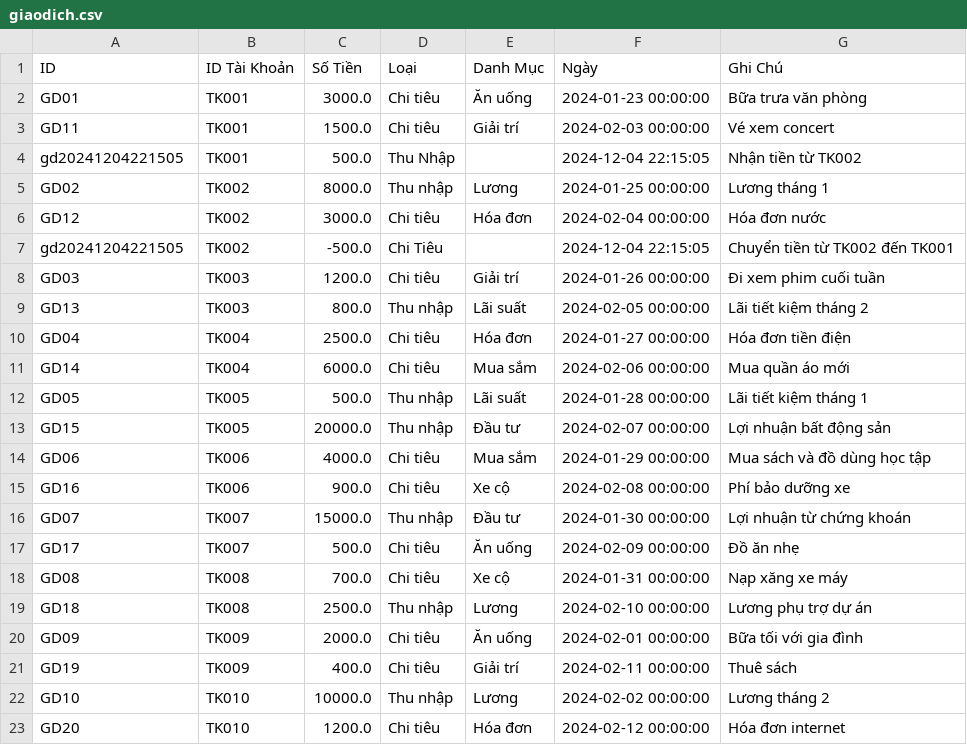
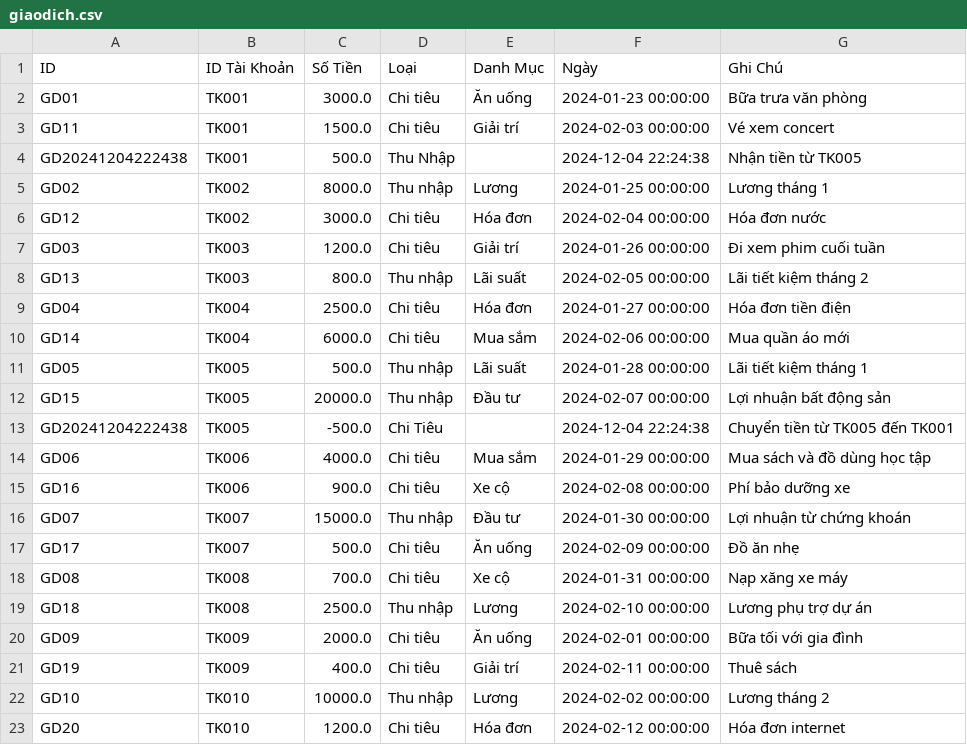
Before and after one commit to Lamnguyen030405/financial_management, a CSV file: giaodich.csv, drawn as a sheet.

```diff
--- a/giaodich.csv
+++ b/giaodich.csv
@@ -3,6 +3,5 @@ GD01,TK001,3000.0,Chi tiêu,Ăn uống,2024-01-23 00:00:00,Bữa trưa văn phò
 GD11,TK001,1500.0,Chi tiêu,Giải trí,2024-02-03 00:00:00,Vé xem concert
-gd20241204221505,TK001,500.0,Thu Nhập,,2024-12-04 22:15:05,Nhận tiền từ TK002
+GD20241204222438,TK001,500.0,Thu Nhập,,2024-12-04 22:24:38,Nhận tiền từ TK005
 GD02,TK002,8000.0,Thu nhập,Lương,2024-01-25 00:00:00,Lương tháng 1
 GD12,TK002,3000.0,Chi tiêu,Hóa đơn,2024-02-04 00:00:00,Hóa đơn nước
-gd20241204221505,TK002,-500.0,Chi Tiêu,,2024-12-04 22:15:05,Chuyển tiền từ TK002 đến TK001
 GD03,TK003,1200.0,Chi tiêu,Giải trí,2024-01-26 00:00:00,Đi xem phim cuối tuần
@@ -13,2 +12,3 @@ GD05,TK005,500.0,Thu nhập,Lãi suất,2024-01-28 00:00:00,Lãi tiết kiệm t
 GD15,TK005,20000.0,Thu nhập,Đầu tư,2024-02-07 00:00:00,Lợi nhuận bất động sản
+GD20241204222438,TK005,-500.0,Chi Tiêu,,2024-12-04 22:24:38,Chuyển tiền từ TK005 đến TK001
 GD06,TK006,4000.0,Chi tiêu,Mua sắm,2024-01-29 00:00:00,Mua sách và đồ dùng học tập
```
Also changed, not shown: 1 other file.
